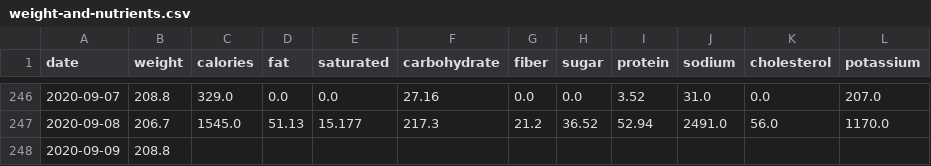
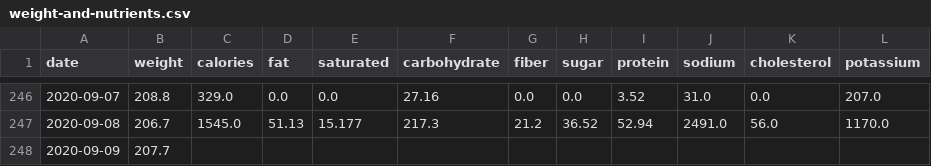
Before and after one commit to grf/d3-data, a CSV file: weight-and-nutrients.csv, drawn as a sheet; only a part is shown, gaps mark what is left out.

```diff
--- a/weight-and-nutrients.csv
+++ b/weight-and-nutrients.csv
@@ -247,2 +247,2 @@ date,weight,calories,fat,saturated,carbohydrate,fiber,sugar,protein,sodium,chole
 "2020-09-08",206.7,1545.0,51.13,15.177,217.3,21.2,36.52,52.94,2491.0,56.0,1170.0
-"2020-09-09",208.8,,,,,,,,,,
+"2020-09-09",207.7,,,,,,,,,,
```
Also changed, not shown: sleep.csv, weight.csv.
